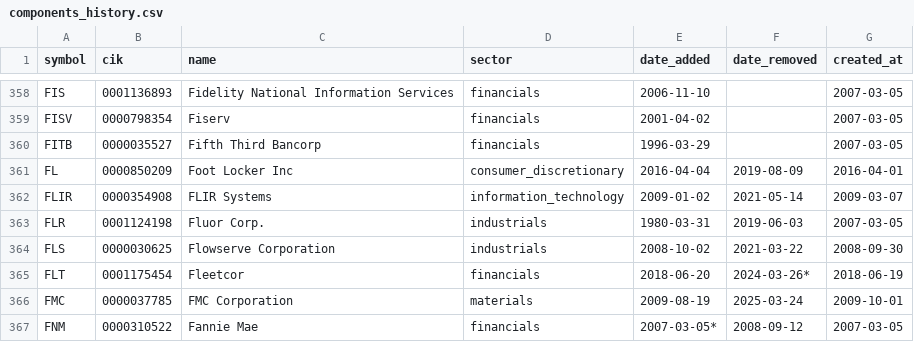
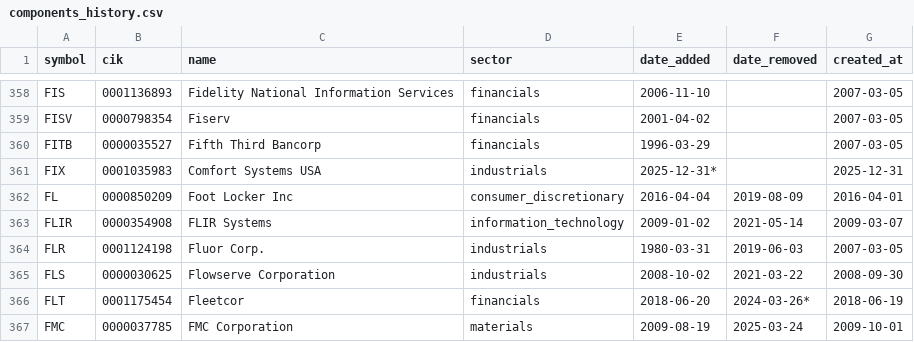
Before and after one commit to lawcal/sp500-components-history, a CSV file: data/components_history.csv, drawn as a sheet; only a part is shown, gaps mark what is left out; the shorter side is filled out with more unchanged rows; the diff names each change by its address in the sheet, - before the commit and + after, or states it on an @@ line.

```diff
--- a/data/components_history.csv
+++ b/data/components_history.csv
+row 361: FIX | 0001035983 | Comfort Systems USA | industrials | 2025-12-31* |  | 2025-12-31
```
Also changed, not shown: data/sp500_components.csv, 2 other files.
